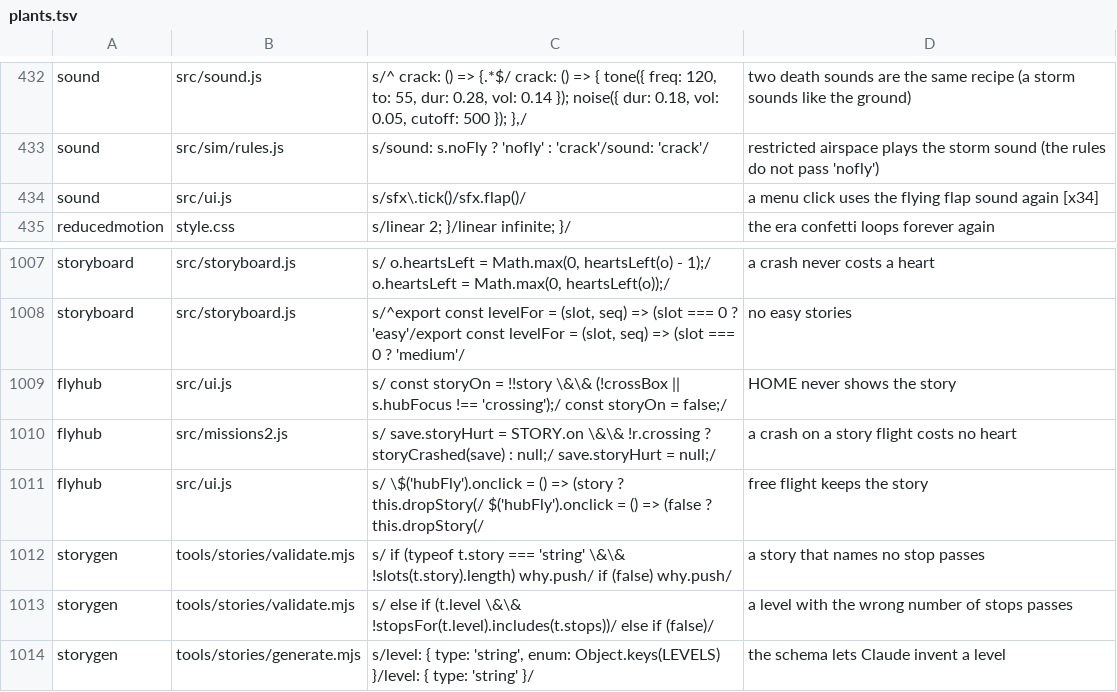
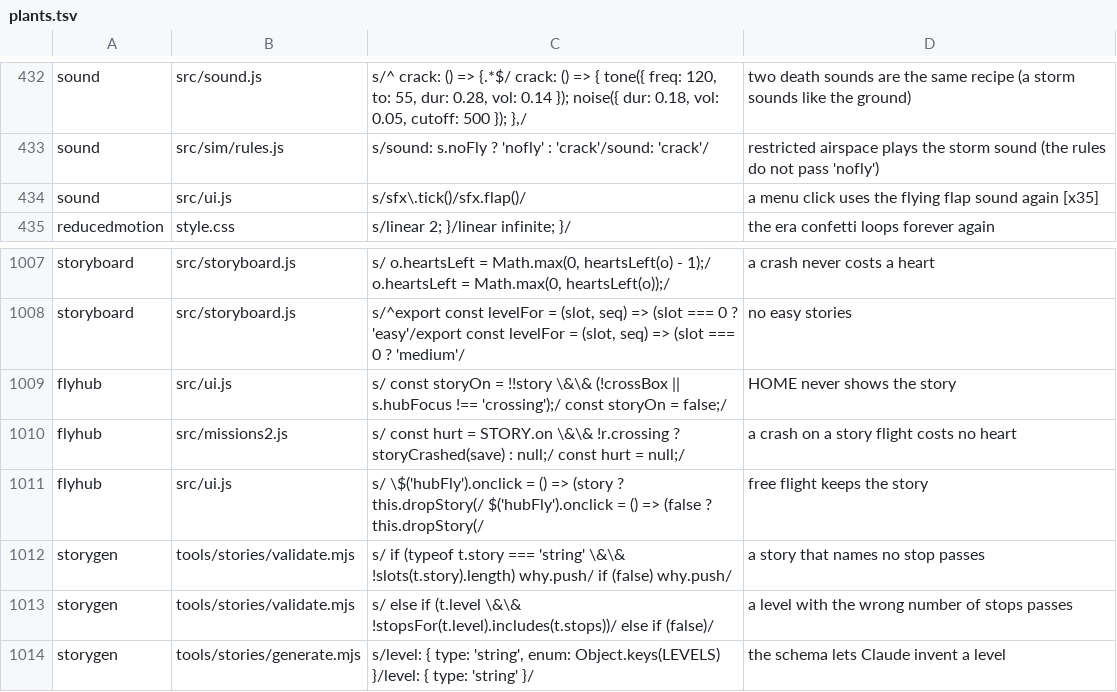
Before and after one commit to olly-marx/contrail-pilot, a TSV file: tools/plants.tsv, drawn as a sheet; only a part is shown, gaps mark what is left out.

Commit message:
sim: no 'livery' substring (liverylook guard); plants follow

```diff
--- a/tools/plants.tsv
+++ b/tools/plants.tsv
@@ -433,3 +433,3 @@ sound	src/sound.js	s/^  crack: () => {.*$/  crack: () => { tone({ freq: 120, to:
 sound	src/sim/rules.js	s/sound: s.noFly ? 'nofly' : 'crack'/sound: 'crack'/	restricted airspace plays the storm sound (the rules do not pass 'nofly')
-sound	src/ui.js	s/sfx\.tick()/sfx.flap()/	a menu click uses the flying flap sound again [x34]
+sound	src/ui.js	s/sfx\.tick()/sfx.flap()/	a menu click uses the flying flap sound again [x35]
 reducedmotion	style.css	s/linear 2; }/linear infinite; }/	the era confetti loops forever again
@@ -1009,3 +1009,3 @@ storyboard	src/storyboard.js	s/^export const levelFor = (slot, seq) => (slot ===
 flyhub	src/ui.js	s/    const storyOn = !!story \&\& (!crossBox || s.hubFocus !== 'crossing');/    const storyOn = false;/	HOME never shows the story
-flyhub	src/missions2.js	s/    save.storyHurt = STORY.on \&\& !r.crossing ? storyCrashed(save) : null;/    save.storyHurt = null;/	a crash on a story flight costs no heart
+flyhub	src/missions2.js	s/    const hurt = STORY.on \&\& !r.crossing ? storyCrashed(save) : null;/    const hurt = null;/	a crash on a story flight costs no heart
 flyhub	src/ui.js	s/    \$('hubFly').onclick = () => (story ? this.dropStory(/    $('hubFly').onclick = () => (false ? this.dropStory(/	free flight keeps the story
```
Also changed, not shown: 2 other files.
